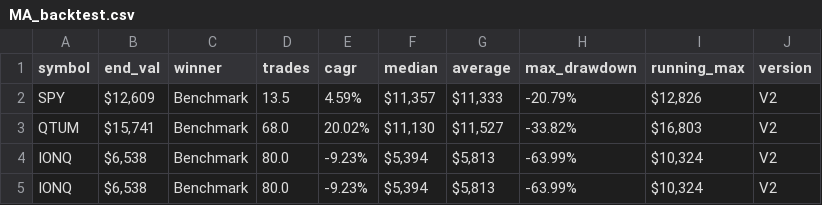
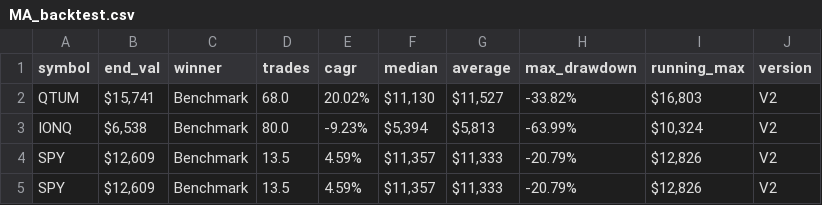
Before and after one commit to LuckyOne7777/Simple_MA-Algo_Backtester, a CSV file: CSV files/MA_backtest.csv, drawn as a sheet.

```diff
--- a/CSV files/MA_backtest.csv
+++ b/CSV files/MA_backtest.csv
@@ -1,5 +1,5 @@
 symbol,end_val,winner,trades,cagr,median,average,max_drawdown,running_max,version
-SPY,"$12,609",Benchmark,13.5,4.59%,"$11,357","$11,333",-20.79%,"$12,826",V2
 QTUM,"$15,741",Benchmark,68.0,20.02%,"$11,130","$11,527",-33.82%,"$16,803",V2
 IONQ,"$6,538",Benchmark,80.0,-9.23%,"$5,394","$5,813",-63.99%,"$10,324",V2
-IONQ,"$6,538",Benchmark,80.0,-9.23%,"$5,394","$5,813",-63.99%,"$10,324",V2
+SPY,"$12,609",Benchmark,13.5,4.59%,"$11,357","$11,333",-20.79%,"$12,826",V2
+SPY,"$12,609",Benchmark,13.5,4.59%,"$11,357","$11,333",-20.79%,"$12,826",V2
```
Also changed, not shown: 1 other file.
